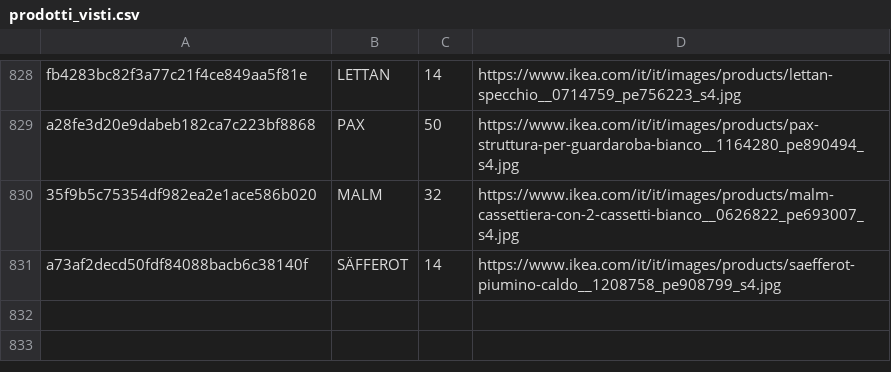
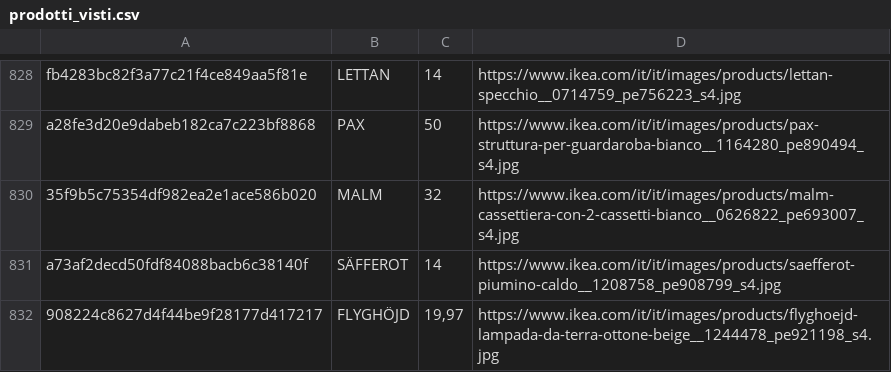
Before and after one commit to flanzuise00-tech/Ikea_NAP, a CSV file: prodotti_visti.csv, drawn as a sheet; only a part is shown, gaps mark what is left out.

```diff
--- a/prodotti_visti.csv
+++ b/prodotti_visti.csv
@@ -831 +831,2 @@ a28fe3d20e9dabeb182ca7c223bf8868,PAX,50,https://www.ikea.com/it/it/images/produc
 a73af2decd50fdf84088bacb6c38140f,SÄFFEROT,14,https://www.ikea.com/it/it/images/products/saefferot-piumino-caldo__1208758_pe908799_s4.jpg
+908224c8627d4f44be9f28177d417217,FLYGHÖJD,"19,97",https://www.ikea.com/it/it/images/products/flyghoejd-lampada-da-terra-ottone-beige__1244478_pe921198_s4.jpg
```
